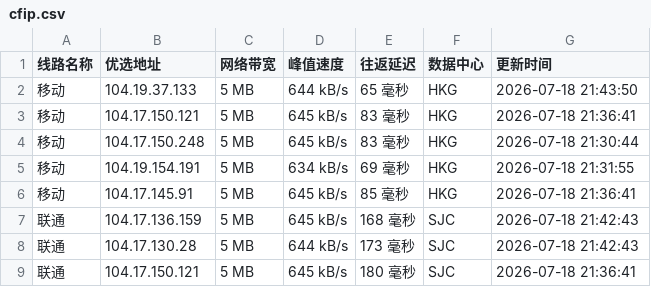
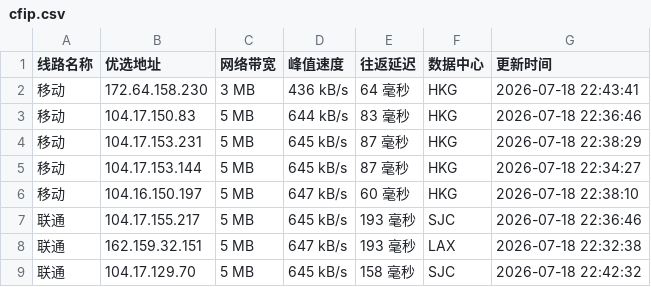
Before and after one commit to xing2kong/cfipv4db, a CSV file: cfip.csv, drawn as a sheet; only a part is shown; the diff covers the shown part only.

```diff
--- a/cfip.csv
+++ b/cfip.csv
@@ -1,9 +1,9 @@
 线路名称,优选地址,网络带宽,峰值速度,往返延迟,数据中心,更新时间
-移动,104.19.37.133,5 MB,644 kB/s,65 毫秒,HKG,2026-07-18 21:43:50
-移动,104.17.150.121,5 MB,645 kB/s,83 毫秒,HKG,2026-07-18 21:36:41
-移动,104.17.150.248,5 MB,645 kB/s,83 毫秒,HKG,2026-07-18 21:30:44
-移动,104.19.154.191,5 MB,634 kB/s,69 毫秒,HKG,2026-07-18 21:31:55
-移动,104.17.145.91,5 MB,645 kB/s,85 毫秒,HKG,2026-07-18 21:36:41
-联通,104.17.136.159,5 MB,645 kB/s,168 毫秒,SJC,2026-07-18 21:42:43
-联通,104.17.130.28,5 MB,644 kB/s,173 毫秒,SJC,2026-07-18 21:42:43
-联通,104.17.150.121,5 MB,645 kB/s,180 毫秒,SJC,2026-07-18 21:36:41
+移动,172.64.158.230,3 MB,436 kB/s,64 毫秒,HKG,2026-07-18 22:43:41
+移动,104.17.150.83,5 MB,644 kB/s,83 毫秒,HKG,2026-07-18 22:36:46
+移动,104.17.153.231,5 MB,645 kB/s,87 毫秒,HKG,2026-07-18 22:38:29
+移动,104.17.153.144,5 MB,645 kB/s,87 毫秒,HKG,2026-07-18 22:34:27
+移动,104.16.150.197,5 MB,647 kB/s,60 毫秒,HKG,2026-07-18 22:38:10
+联通,104.17.155.217,5 MB,645 kB/s,193 毫秒,SJC,2026-07-18 22:36:46
+联通,162.159.32.151,5 MB,647 kB/s,193 毫秒,LAX,2026-07-18 22:32:38
+联通,104.17.129.70,5 MB,645 kB/s,158 毫秒,SJC,2026-07-18 22:42:32
```
Also changed, not shown: 23 edited cells elsewhere in this file, 1 other file.
